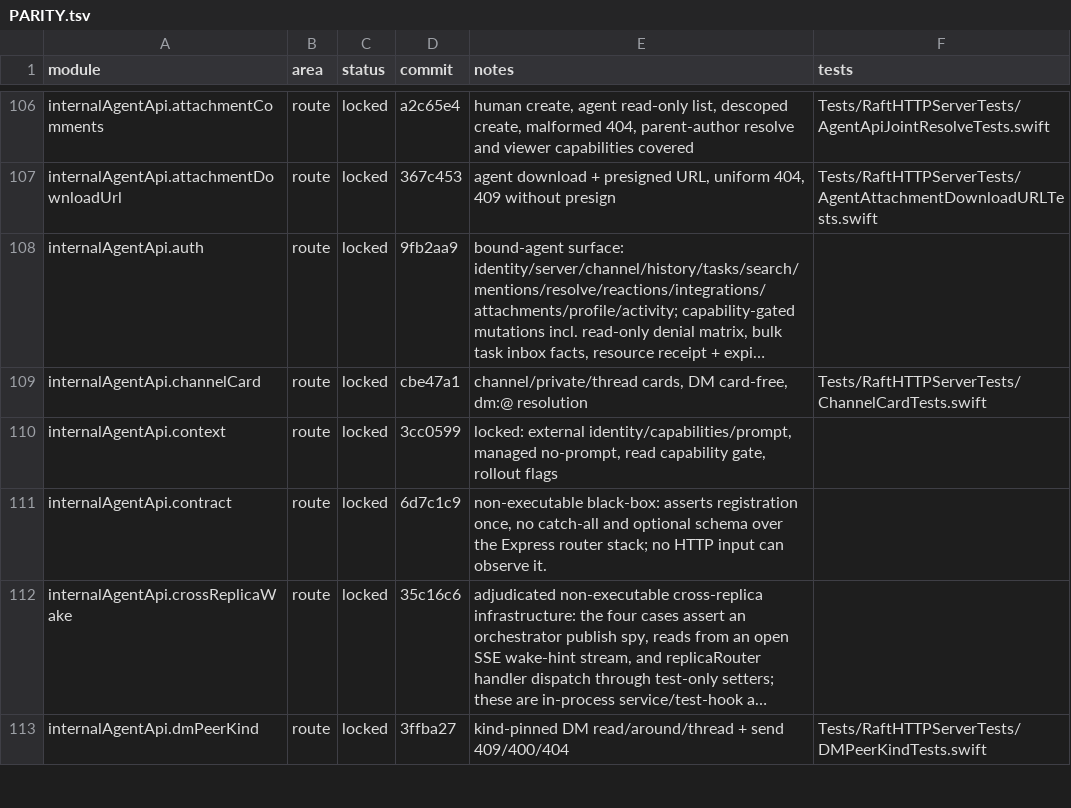
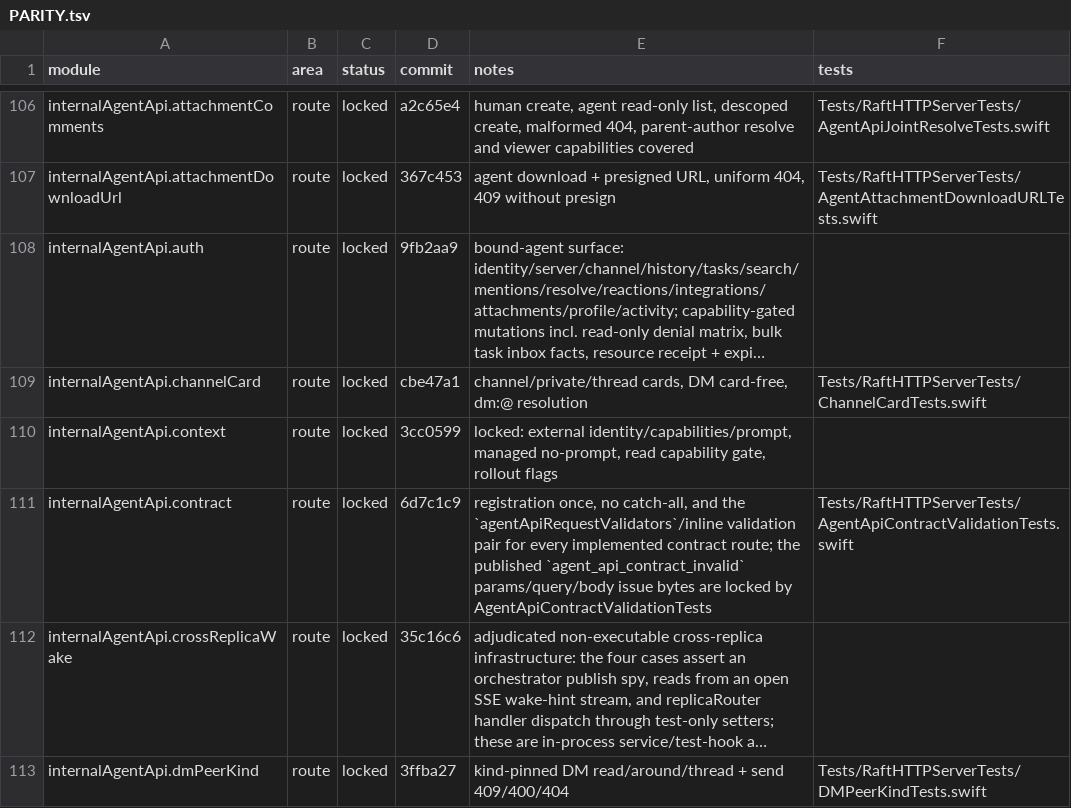
Before and after one commit to kevinzhow/raft-server-swift, a TSV file: docs/PARITY.tsv, drawn as a sheet; only a part is shown, gaps mark what is left out; long unchanged cells end in …; the diff names each change by its address in the sheet, - before the commit and + after, or states it on an @@ line.

Commit message:
Validate agent-api requests against the pinned contract schemas
Locks upstream agent-api contract validation:
- One shared schema engine and transport gate validate params, query and
  body for the 59 routes upstream wires validators on, publishing
  {"error":"Invalid agent-api <key> <part>","code":
  "agent_api_contract_invalid","issues":[...]} with exact zod 4.3.6
  wording; credential and capability refusals still come first; routes
  upstream leaves unvalidated keep their legacy errors.
- parsePendingLinkToken is shared by login, mobile and provider OAuth
  completion and pending-link cancel (missing token on cancel is 400).

```diff
--- a/docs/PARITY.tsv
+++ b/docs/PARITY.tsv
-E111 (notes): non-executable black-box: asserts registration once, no catch-all and optional schema over the Express router stack; no HTTP input can observe it.
+E111 (notes): registration once, no catch-all, and the `agentApiRequestValidators`/inline validation pair for every implemented contract route; the published `agent_api_contract_invalid` params/query/body issue bytes are locked by AgentApiContractValidationTests
-F111 (tests): (empty)
+F111 (tests): Tests/RaftHTTPServerTests/AgentApiContractValidationTests.swift
```
Also changed, not shown: 20 other files.
